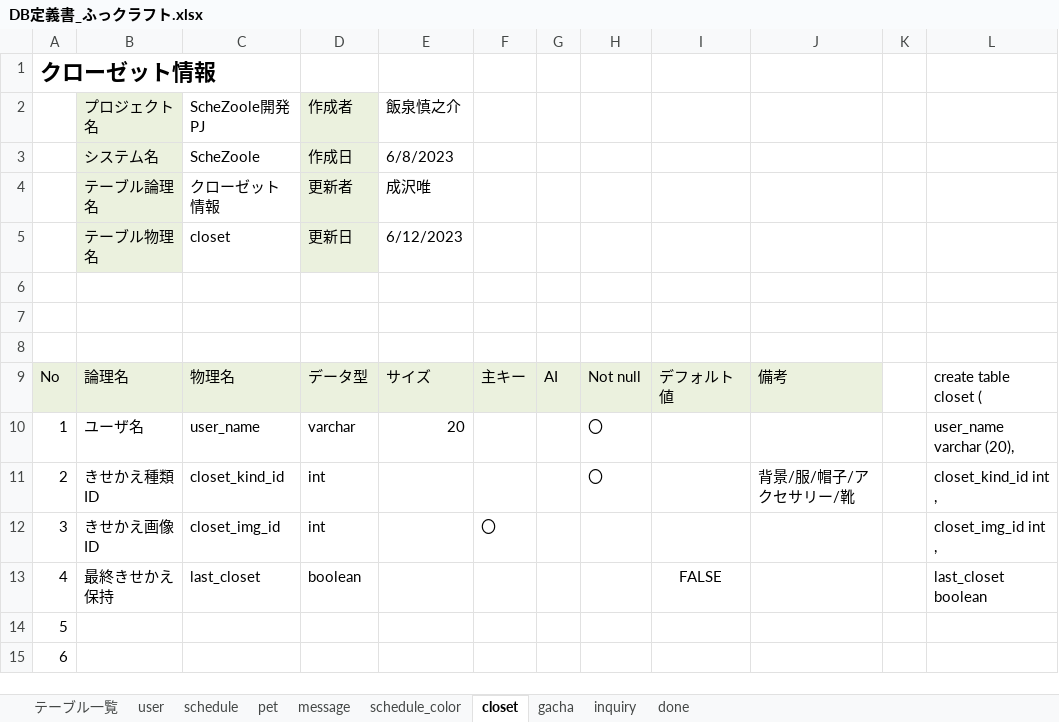
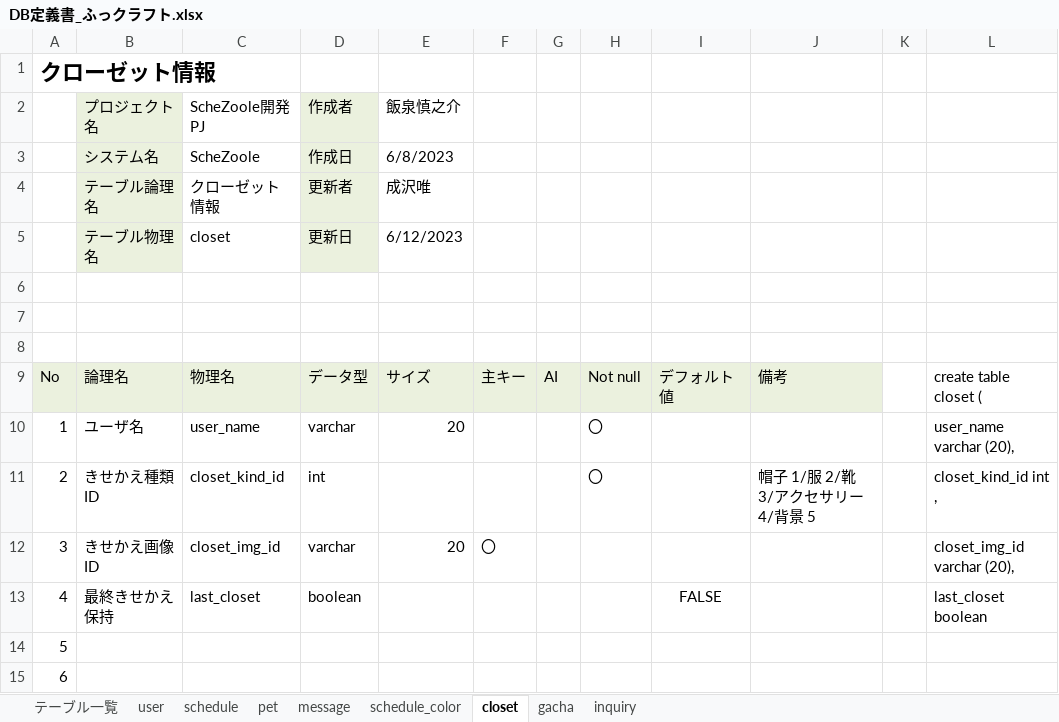
Before and after one commit to dojo2023/E-3, an Excel workbook: doc/2_外部設計/DB定義書_ふっクラフト.xlsx, sheet closet, drawn as a sheet; only a part is shown; values as stored, in another font and other column widths than the file's, no borders; the diff names each change by its address in the sheet, - before the commit and + after, or states it on an @@ line.

```diff
--- a/doc/2_外部設計/DB定義書_ふっクラフト.xlsx (sheet closet)
+++ b/doc/2_外部設計/DB定義書_ふっクラフト.xlsx (sheet closet)
-sheet tab: done
-J11: 背景/服/帽子/アクセサリー/靴
+J11: 帽子 1/服 2/靴 3/アクセサリー 4/背景 5
-D12 (作成者): int
+D12 (作成者): varchar
-E12 (飯泉慎之介): (empty)
+E12 (飯泉慎之介): 20
-L12: closet_img_id int ,
+L12: closet_img_id varchar (20),
```
Also changed, not shown: sheet schedule, sheet gacha, sheet テーブル一覧.
